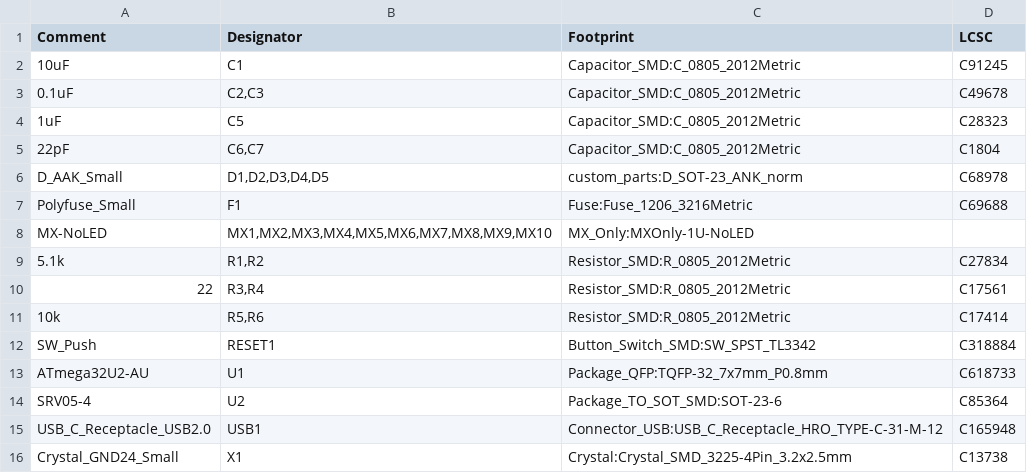
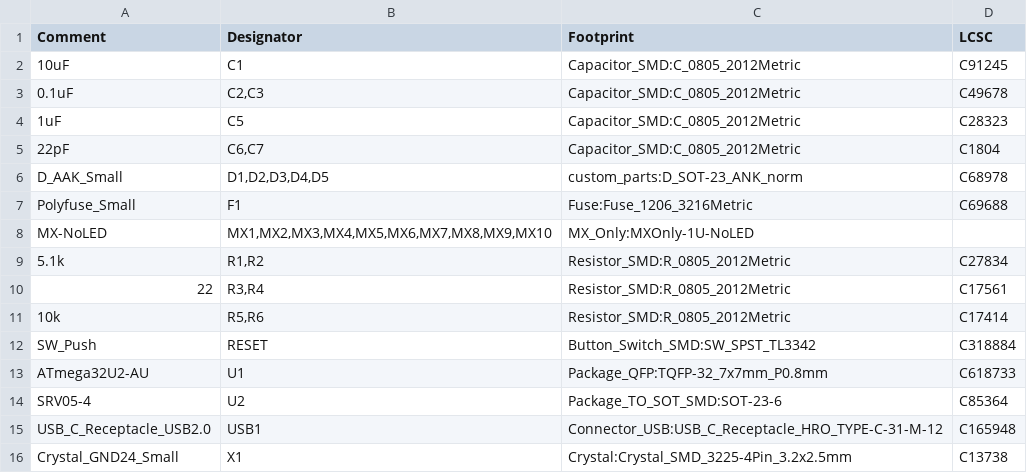
Before and after one commit to kb-elmo/Navidat, a CSV file: pcb/navidat.csv, drawn as a sheet.

```diff
--- a/pcb/navidat.csv
+++ b/pcb/navidat.csv
@@ -11,3 +11,3 @@ Comment,Designator,Footprint,LCSC
 "10k","R5,R6","Resistor_SMD:R_0805_2012Metric","C17414"
-"SW_Push","RESET1","Button_Switch_SMD:SW_SPST_TL3342","C318884"
+"SW_Push","RESET","Button_Switch_SMD:SW_SPST_TL3342","C318884"
 "ATmega32U2-AU","U1","Package_QFP:TQFP-32_7x7mm_P0.8mm","C618733"
```
Also changed, not shown: pcb/fab/navidat_cpl_jlc.csv, pcb/navidat-all-pos.csv, 3 other files.
